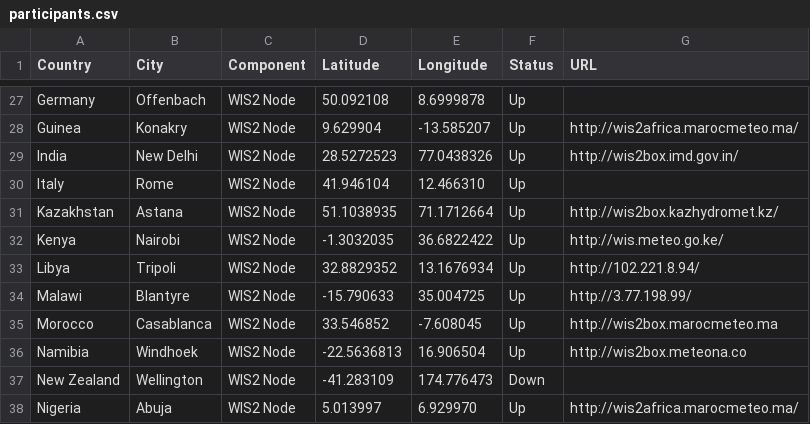
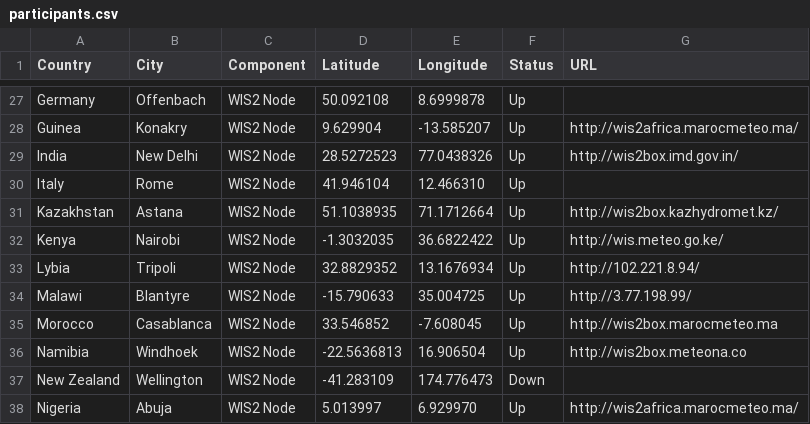
Before and after one commit to wmo-im/wis2pilot, a CSV file: participants.csv, drawn as a sheet; only a part is shown, gaps mark what is left out.

Commit message:
Update participants.csv
change Libya to Lybia

```diff
--- a/participants.csv
+++ b/participants.csv
@@ -32,3 +32,3 @@ Kazakhstan,Astana,WIS2 Node,51.1038935,71.1712664,Up,http://wis2box.kazhydromet.
 Kenya,Nairobi,WIS2 Node,-1.3032035,36.6822422,Up,http://wis.meteo.go.ke/
-Libya,Tripoli,WIS2 Node,32.8829352,13.1676934,Up,http://102.221.8.94/
+Lybia,Tripoli,WIS2 Node,32.8829352,13.1676934,Up,http://102.221.8.94/
 Malawi,Blantyre,WIS2 Node,-15.790633,35.004725,Up,http://3.77.198.99/
```
